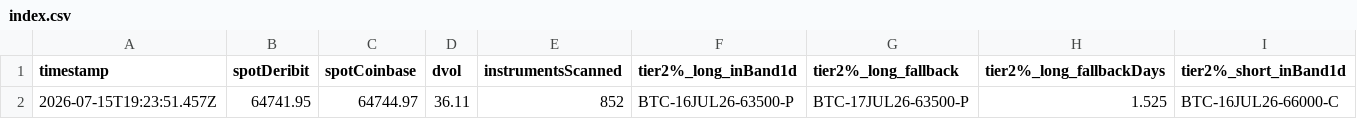
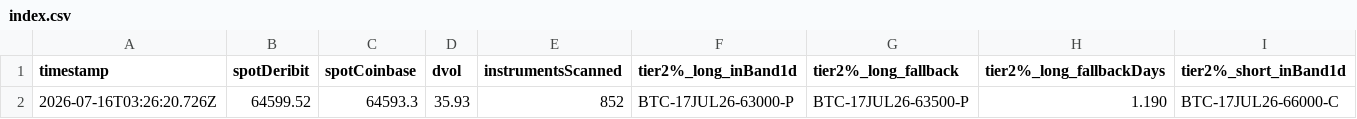
Before and after one commit to atticusNew/Foxify_Collar, a CSV file: artifacts/chain-samples/index.csv, drawn as a sheet; only a part is shown; removed rows and columns are numbered as before the commit, all else as after; rows hold the shown columns only; the diff names each change by its address in the sheet, - before the commit and + after, or states it on an @@ line.

```diff
--- a/artifacts/chain-samples/index.csv
+++ b/artifacts/chain-samples/index.csv
-row 2: 2026-07-15T19:23:51.457Z | 64741.95 | 64744.97 | 36.11 | 852 | BTC-16JUL26-63500-P | BTC-17JUL26-63500-P | 1.525 | BTC-16JUL26-66000-C
+row 2: 2026-07-16T03:26:20.726Z | 64599.52 | 64593.3 | 35.93 | 852 | BTC-17JUL26-63000-P | BTC-17JUL26-63500-P | 1.190 | BTC-17JUL26-66000-C
```
Also changed, not shown: 1 other file.
